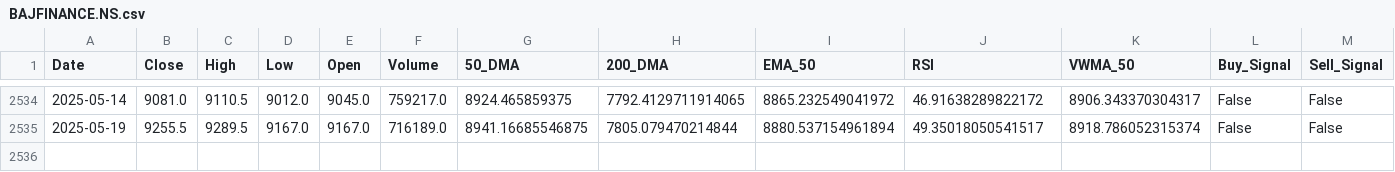
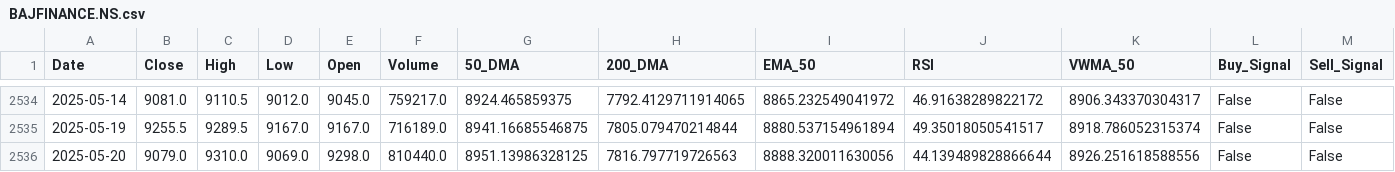
Before and after one commit to sohamdeshpande/dashboard, a CSV file: data/BAJFINANCE.NS.csv, drawn as a sheet; only a part is shown, gaps mark what is left out; rows hold the shown columns only; the diff names each change by its address in the sheet, - before the commit and + after, or states it on an @@ line.

Commit message:
Updated CSV with latest data on 2025-05-20

```diff
--- a/data/BAJFINANCE.NS.csv
+++ b/data/BAJFINANCE.NS.csv
+row 2536: 2025-05-20 | 9079.0 | 9310.0 | 9069.0 | 9298.0 | 810440.0 | 8951.13986328125 | 7816.797719726563 | 8888.320011630056 | 44.139489828866644 | 8926.251618588556 | False | False
```
